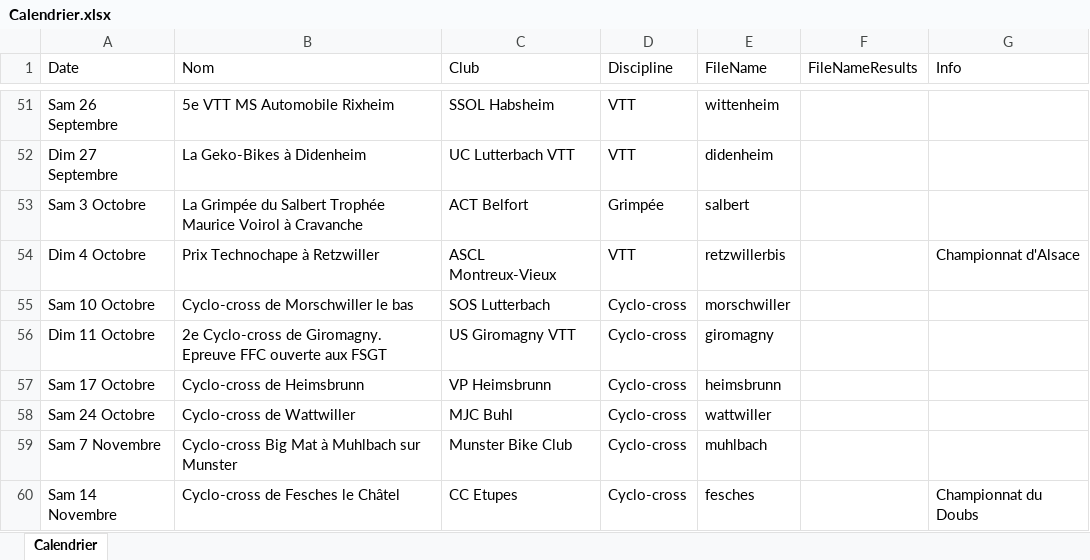
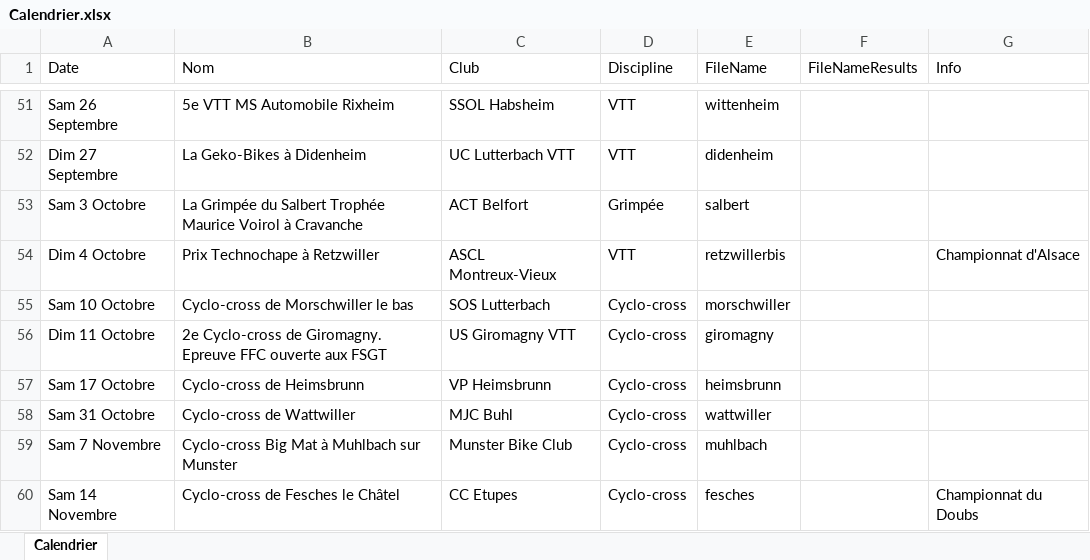
Before and after one commit to FlorianKohler/68-FSGT-Cyclisme-Alsace, an Excel workbook: Calendrier.xlsx, sheet Calendrier, drawn as a sheet; only a part is shown, gaps mark what is left out; values as stored, in another font and other column widths than the file's, no borders; the diff names each change by its address in the sheet, - before the commit and + after, or states it on an @@ line.

```diff
--- a/Calendrier.xlsx (sheet Calendrier)
+++ b/Calendrier.xlsx (sheet Calendrier)
-A58 (Date): Sam 24 Octobre
+A58 (Date): Sam 31 Octobre
```
Also changed, not shown: 2 other files.
